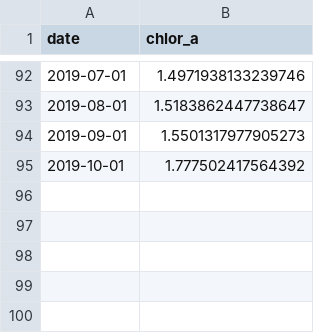
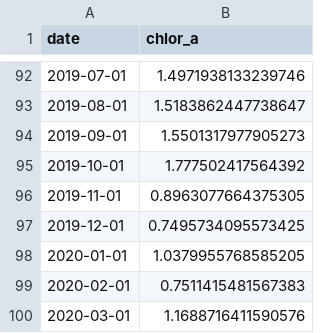
Before and after one commit to noaa-onms/cinms, a CSV file: data/oceano/chl_cinms.csv, drawn as a sheet; only a part is shown, gaps mark what is left out.

```diff
--- a/data/oceano/chl_cinms.csv
+++ b/data/oceano/chl_cinms.csv
@@ -95 +95,6 @@ date,chlor_a
 2019-10-01,1.777502417564392
+2019-11-01,0.8963077664375305
+2019-12-01,0.7495734095573425
+2020-01-01,1.0379955768585205
+2020-02-01,0.7511415481567383
+2020-03-01,1.1688716411590576
```
Also changed, not shown: data/oceano/sst_cinms.csv, 31 other files.
